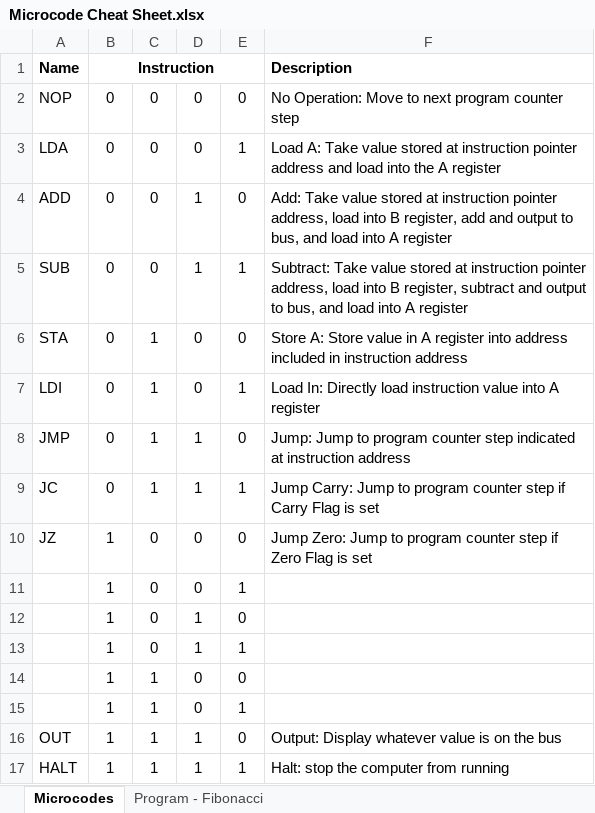
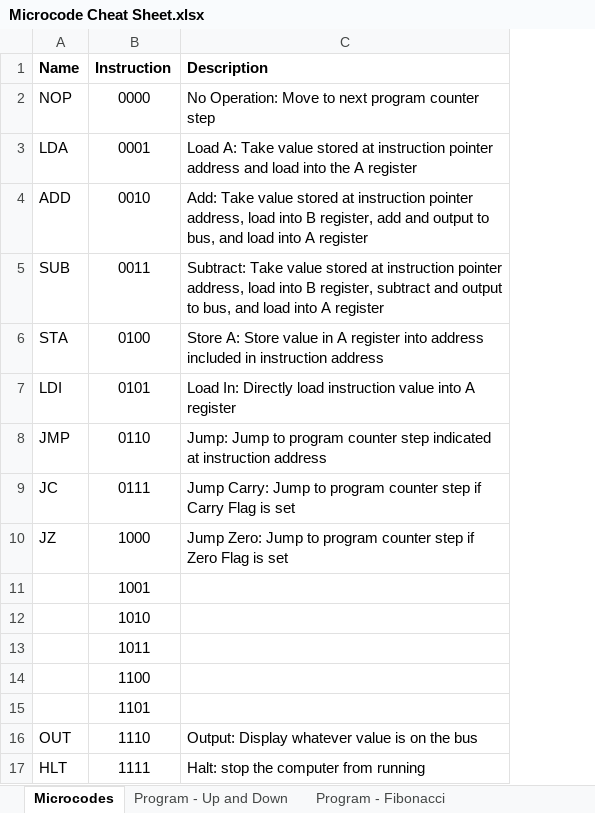
Before and after one commit to bertwagner/8-bit-Computer-Code, an Excel workbook: Microcode Cheat Sheet.xlsx, sheet Microcodes, drawn as a sheet; values as stored, in another font and other column widths than the file's, no borders; removed rows and columns are numbered as before the commit, all else as after; the diff names each change by its address in the sheet, - before the commit and + after, or states it on an @@ line.

```diff
--- a/Microcode Cheat Sheet.xlsx (sheet Microcodes)
+++ b/Microcode Cheat Sheet.xlsx (sheet Microcodes)
+sheet tab: Program - Up and Down
-column B (Instruction), rows 2-17: 0 | 0 | 0 | 0 | 0 | 0 | 0 | 0 | 1 | 1 | 1 | 1 | 1 | 1 | 1 | 1
-column C, rows 2-17: 0 | 0 | 0 | 0 | 1 | 1 | 1 | 1 | 0 | 0 | 0 | 0 | 1 | 1 | 1 | 1
-column D, rows 2-17: 0 | 0 | 1 | 1 | 0 | 0 | 1 | 1 | 0 | 0 | 1 | 1 | 0 | 0 | 1 | 1
-column E, rows 2-17: 0 | 1 | 0 | 1 | 0 | 1 | 0 | 1 | 0 | 1 | 0 | 1 | 0 | 1 | 0 | 1
+column B (Instruction), rows 2-17: 0000 | 0001 | 0010 | 0011 | 0100 | 0101 | 0110 | 0111 | 1000 | 1001 | 1010 | 1011 | 1100 | 1101 | 1110 | 1111
-A17 (Name): HALT
+A17 (Name): HLT
```
